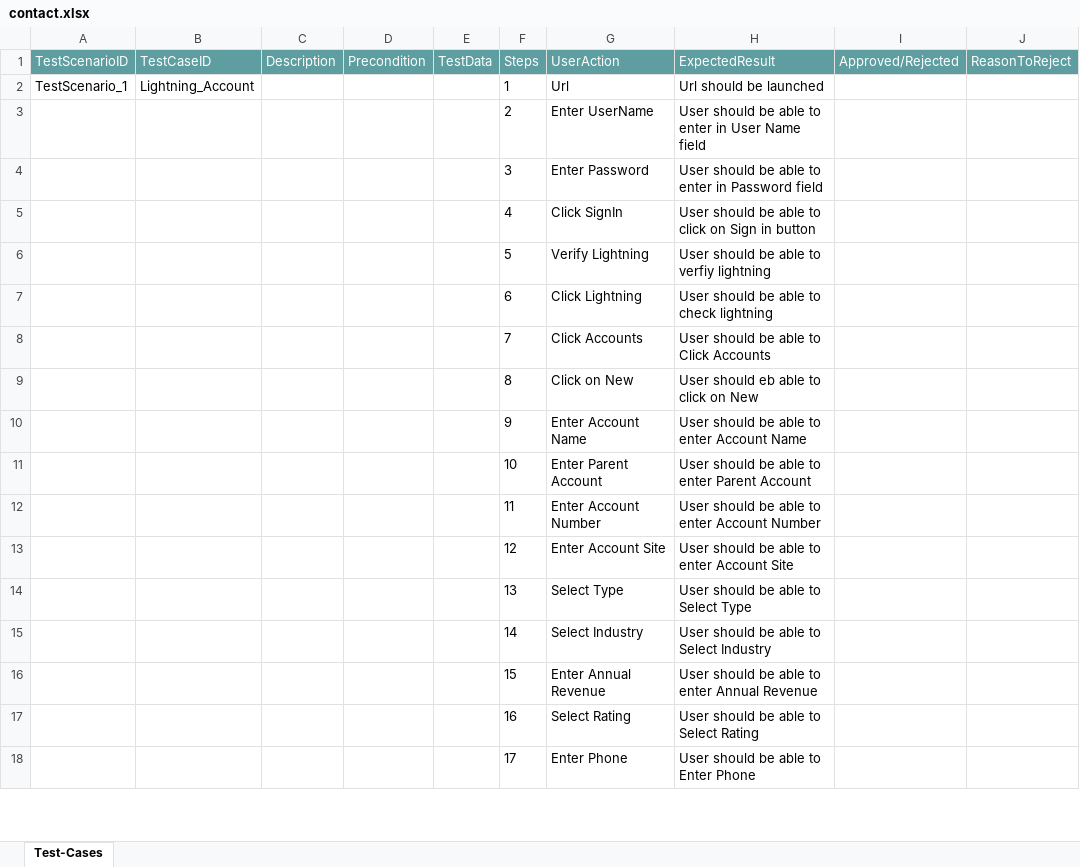
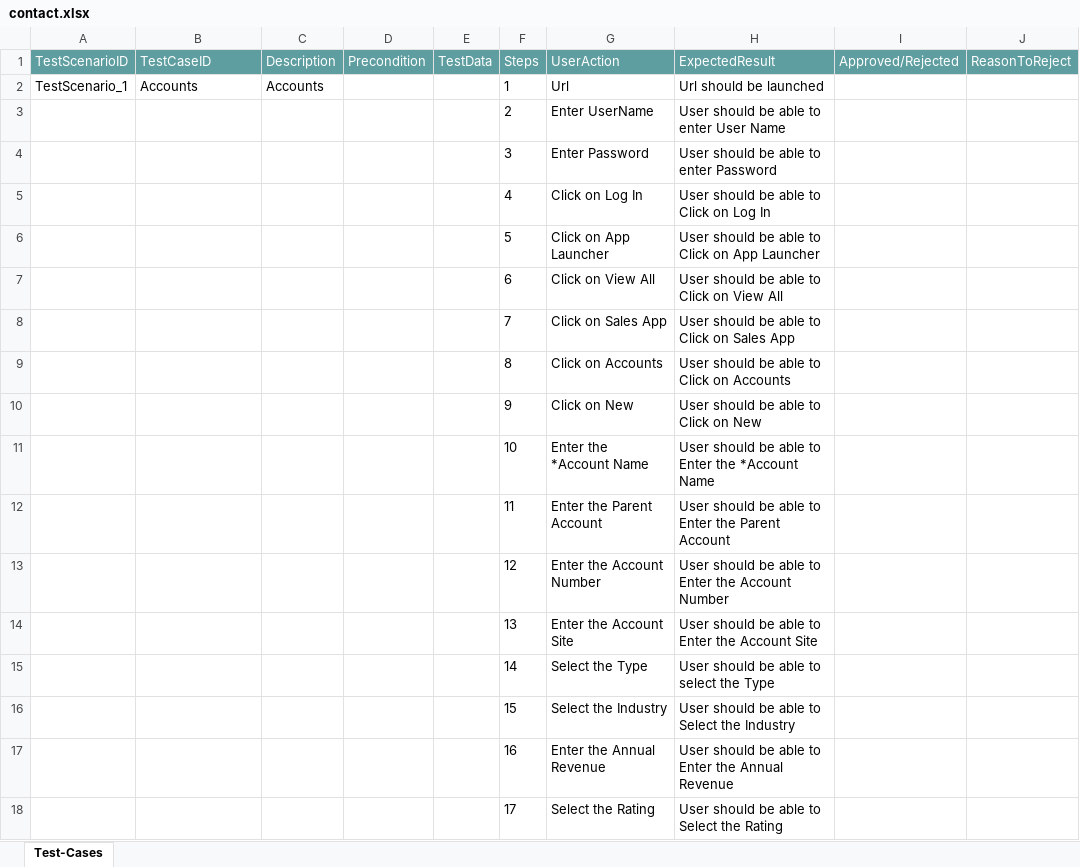
Before and after one commit to ShaikMohamedIrfan/lighting_account, an Excel workbook: contact.xlsx, sheet Test-Cases, drawn as a sheet; only a part is shown; values as stored, in another font and other column widths than the file's, no borders; table styles not drawn; the diff covers the shown part only; the diff names each change by its address in the sheet, - before the commit and + after, or states it on an @@ line.

Commit message:
Initial Commit for Verification of Test cases

```diff
--- a/contact.xlsx (sheet Test-Cases)
+++ b/contact.xlsx (sheet Test-Cases)
-B2 (TestCaseID): Lightning_Account
+B2 (TestCaseID): Accounts
-C2 (Description): (empty)
+C2 (Description): Accounts
-H3 (ExpectedResult): User should be able to enter in User Name field
+H3 (ExpectedResult): User should be able to enter User Name
-H4 (ExpectedResult): User should be able to enter in Password field
+H4 (ExpectedResult): User should be able to enter Password
-G5 (UserAction): Click SignIn
+G5 (UserAction): Click on Log In
-H5 (ExpectedResult): User should be able to click on Sign in button
+H5 (ExpectedResult): User should be able to Click on Log In
-G6 (UserAction): Verify Lightning
+G6 (UserAction): Click on App Launcher
-H6 (ExpectedResult): User should be able to verfiy lightning
+H6 (ExpectedResult): User should be able to Click on App Launcher
-G7 (UserAction): Click Lightning
+G7 (UserAction): Click on View All
-H7 (ExpectedResult): User should be able to check lightning
+H7 (ExpectedResult): User should be able to Click on View All
-G8 (UserAction): Click Accounts
+G8 (UserAction): Click on Sales App
-H8 (ExpectedResult): User should be able to Click Accounts
+H8 (ExpectedResult): User should be able to Click on Sales App
-G9 (UserAction): Click on New
+G9 (UserAction): Click on Accounts
-H9 (ExpectedResult): User should eb able to click on New
+H9 (ExpectedResult): User should be able to Click on Accounts
-G10 (UserAction): Enter Account Name
+G10 (UserAction): Click on New
-H10 (ExpectedResult): User should be able to enter Account Name
+H10 (ExpectedResult): User should be able to Click on New
-G11 (UserAction): Enter Parent Account
+G11 (UserAction): Enter the *Account Name
-H11 (ExpectedResult): User should be able to enter Parent Account
+H11 (ExpectedResult): User should be able to Enter the *Account Name
-G12 (UserAction): Enter Account Number
+G12 (UserAction): Enter the Parent Account
-H12 (ExpectedResult): User should be able to enter Account Number
+H12 (ExpectedResult): User should be able to Enter the Parent Account
-G13 (UserAction): Enter Account Site
+G13 (UserAction): Enter the Account Number
-H13 (ExpectedResult): User should be able to enter Account Site
+H13 (ExpectedResult): User should be able to Enter the Account Number
-G14 (UserAction): Select Type
+G14 (UserAction): Enter the Account Site
-H14 (ExpectedResult): User should be able to Select Type
+H14 (ExpectedResult): User should be able to Enter the Account Site
-G15 (UserAction): Select Industry
+G15 (UserAction): Select the Type
-H15 (ExpectedResult): User should be able to Select Industry
+H15 (ExpectedResult): User should be able to select the Type
-G16 (UserAction): Enter Annual Revenue
+G16 (UserAction): Select the Industry
-H16 (ExpectedResult): User should be able to enter Annual Revenue
+H16 (ExpectedResult): User should be able to Select the Industry
-G17 (UserAction): Select Rating
+G17 (UserAction): Enter the Annual Revenue
-H17 (ExpectedResult): User should be able to Select Rating
+H17 (ExpectedResult): User should be able to Enter the Annual Revenue
-G18 (UserAction): Enter Phone
+G18 (UserAction): Select the Rating
-H18 (ExpectedResult): User should be able to Enter Phone
+H18 (ExpectedResult): User should be able to Select the Rating
```
Also changed, not shown: 24 added rows, 1 removed row and 45 edited cells elsewhere in this sheet.
